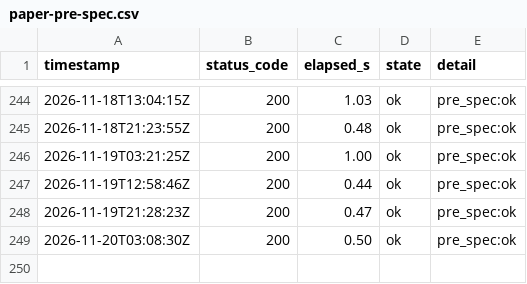
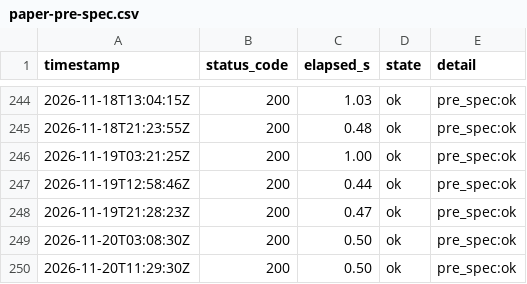
Before and after one commit to lee-sj/monitor, a CSV file: data/paper-pre-spec.csv, drawn as a sheet; only a part is shown, gaps mark what is left out.

```diff
--- a/data/paper-pre-spec.csv
+++ b/data/paper-pre-spec.csv
@@ -249 +249,2 @@ timestamp,status_code,elapsed_s,state,detail
 2026-11-20T03:08:30Z,200,0.50,ok,pre_spec:ok
+2026-11-20T11:29:30Z,200,0.50,ok,pre_spec:ok
```
Also changed, not shown: data/paper-biddings.csv, data/paper.csv, 1 other file.
